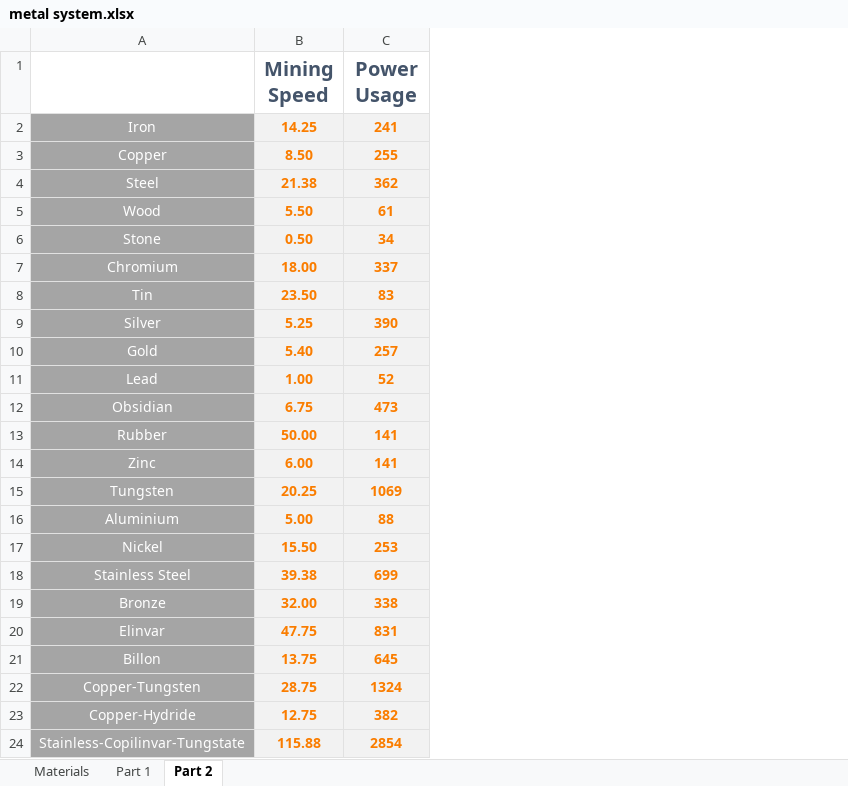
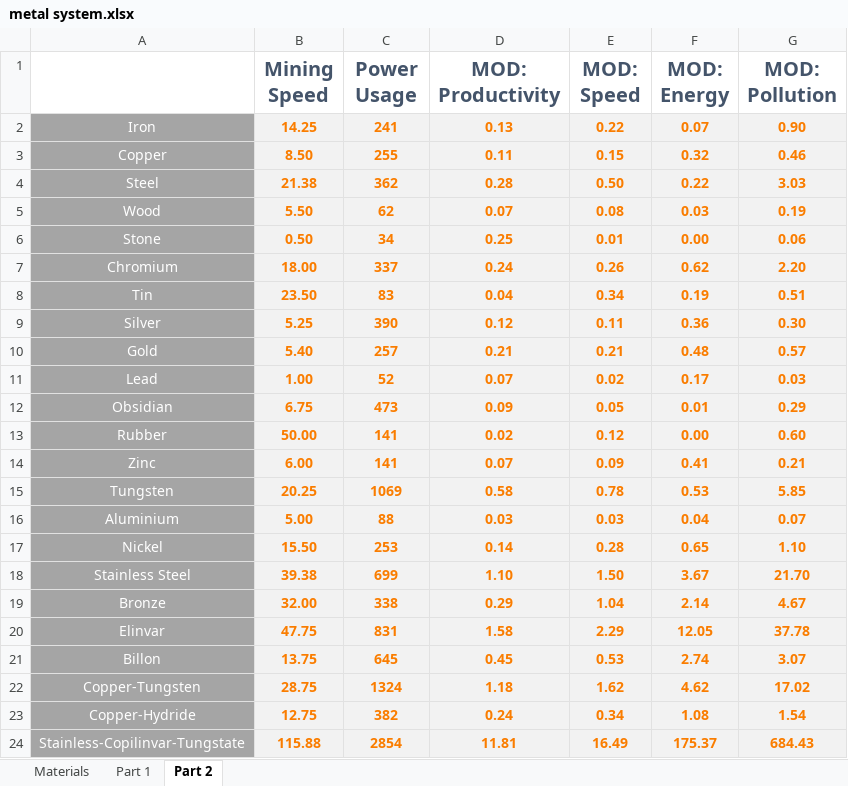
Before and after one commit to Dysoch/DyWorld, an Excel workbook: Info/balancing/metal system.xlsx, sheet Part 2, drawn as a sheet; values as stored, in another font and other column widths than the file's, no borders; the diff names each change by its address in the sheet, - before the commit and + after, or states it on an @@ line.

```diff
--- a/Info/balancing/metal system.xlsx (sheet Part 2)
+++ b/Info/balancing/metal system.xlsx (sheet Part 2)
+column D (MOD: Productivity), rows 2-24: 0.13 | 0.11 | 0.28 | 0.07 | 0.25 | 0.24 | 0.04 | 0.12 | 0.21 | 0.07 | 0.09 | 0.02 | 0.07 | 0.58 | 0.03 | 0.14 | 1.10 | 0.29 | 1.58 | 0.45 | 1.18 | 0.24 | 11.81
+column E (MOD: Speed), rows 2-24: 0.22 | 0.15 | 0.50 | 0.08 | 0.01 | 0.26 | 0.34 | 0.11 | 0.21 | 0.02 | 0.05 | 0.12 | 0.09 | 0.78 | 0.03 | 0.28 | 1.50 | 1.04 | 2.29 | 0.53 | 1.62 | 0.34 | 16.49
+column F (MOD: Energy), rows 2-24: 0.07 | 0.32 | 0.22 | 0.03 | 0.00 | 0.62 | 0.19 | 0.36 | 0.48 | 0.17 | 0.01 | 0.00 | 0.41 | 0.53 | 0.04 | 0.65 | 3.67 | 2.14 | 12.05 | 2.74 | 4.62 | 1.08 | 175.37
+column G (MOD: Pollution), rows 2-24: 0.90 | 0.46 | 3.03 | 0.19 | 0.06 | 2.20 | 0.51 | 0.30 | 0.57 | 0.03 | 0.29 | 0.60 | 0.21 | 5.85 | 0.07 | 1.10 | 21.70 | 4.67 | 37.78 | 3.07 | 17.02 | 1.54 | 684.43
-C5 (Power Usage): 61
+C5 (Power Usage): 62
```
Also changed, not shown: sheet Part 1, sheet Materials, 11 other files.
